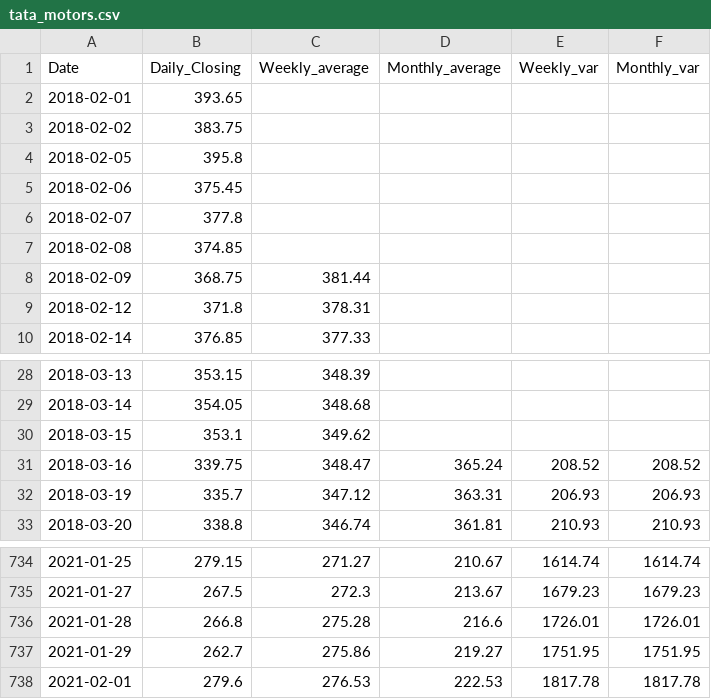
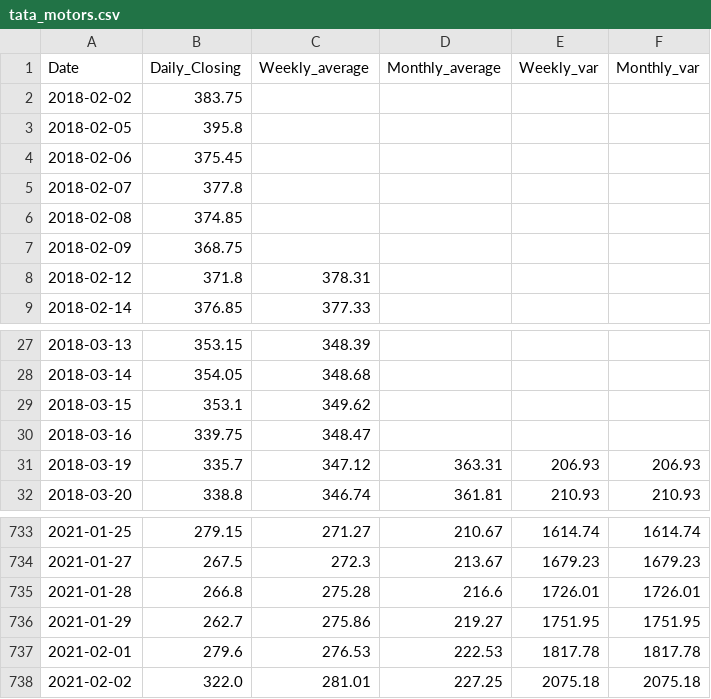
Before and after one commit to ram3917/DataPredictor, a CSV file: data/tata_motors.csv (was tata_motors.csv), drawn as a sheet; only a part is shown, gaps mark what is left out.

Commit message:
Save data to JSON

```diff
--- a/tata_motors.csv
+++ b/data/tata_motors.csv
@@ -1,3 +1,2 @@
 Date,Daily_Closing,Weekly_average,Monthly_average,Weekly_var,Monthly_var
-2018-02-01,393.65,,,,
 2018-02-02,383.75,,,,
@@ -7,3 +6,3 @@ Date,Daily_Closing,Weekly_average,Monthly_average,Weekly_var,Monthly_var
 2018-02-08,374.85,,,,
-2018-02-09,368.75,381.44,,,
+2018-02-09,368.75,,,,
 2018-02-12,371.8,378.31,,,
@@ -30,3 +29,3 @@ Date,Daily_Closing,Weekly_average,Monthly_average,Weekly_var,Monthly_var
 2018-03-15,353.1,349.62,,,
-2018-03-16,339.75,348.47,365.24,208.52,208.52
+2018-03-16,339.75,348.47,,,
 2018-03-19,335.7,347.12,363.31,206.93,206.93
@@ -738 +737,2 @@ Date,Daily_Closing,Weekly_average,Monthly_average,Weekly_var,Monthly_var
 2021-02-01,279.6,276.53,222.53,1817.78,1817.78
+2021-02-02,322.0,281.01,227.25,2075.18,2075.18
```
Also changed, not shown: 2 other files.
